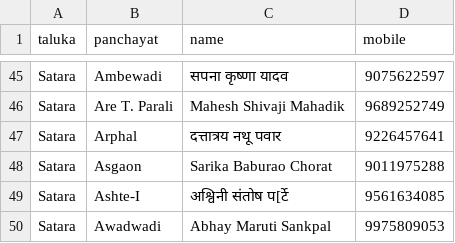
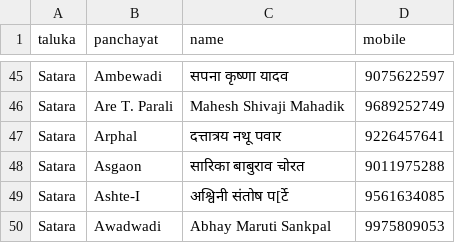
Before and after one commit to parshurampawar3381/Jobcard-Search, a CSV file: grs/district_satara.csv, drawn as a sheet; only a part is shown, gaps mark what is left out.

Commit message:
GRS: Asgaon (SATARA)

```diff
--- a/grs/district_satara.csv
+++ b/grs/district_satara.csv
@@ -47,3 +47,3 @@ Satara,Are T. Parali,Mahesh Shivaji Mahadik,9689252749
 Satara,Arphal,दत्तात्रय नथू पवार,9226457641
-Satara,Asgaon,Sarika Baburao Chorat,9011975288
+Satara,Asgaon,सारिका बाबुराव चोरत,9011975288
 Satara,Ashte-I,अश्विनी संतोष प[र्टे,9561634085
```
